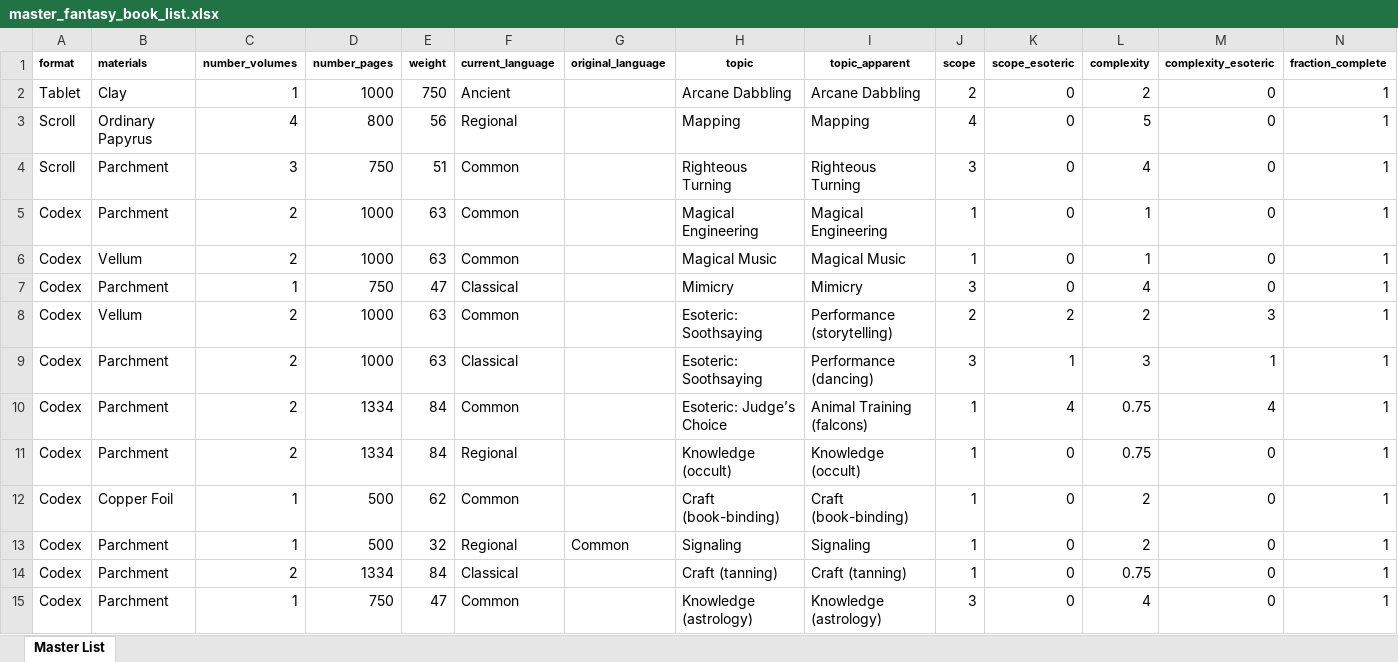
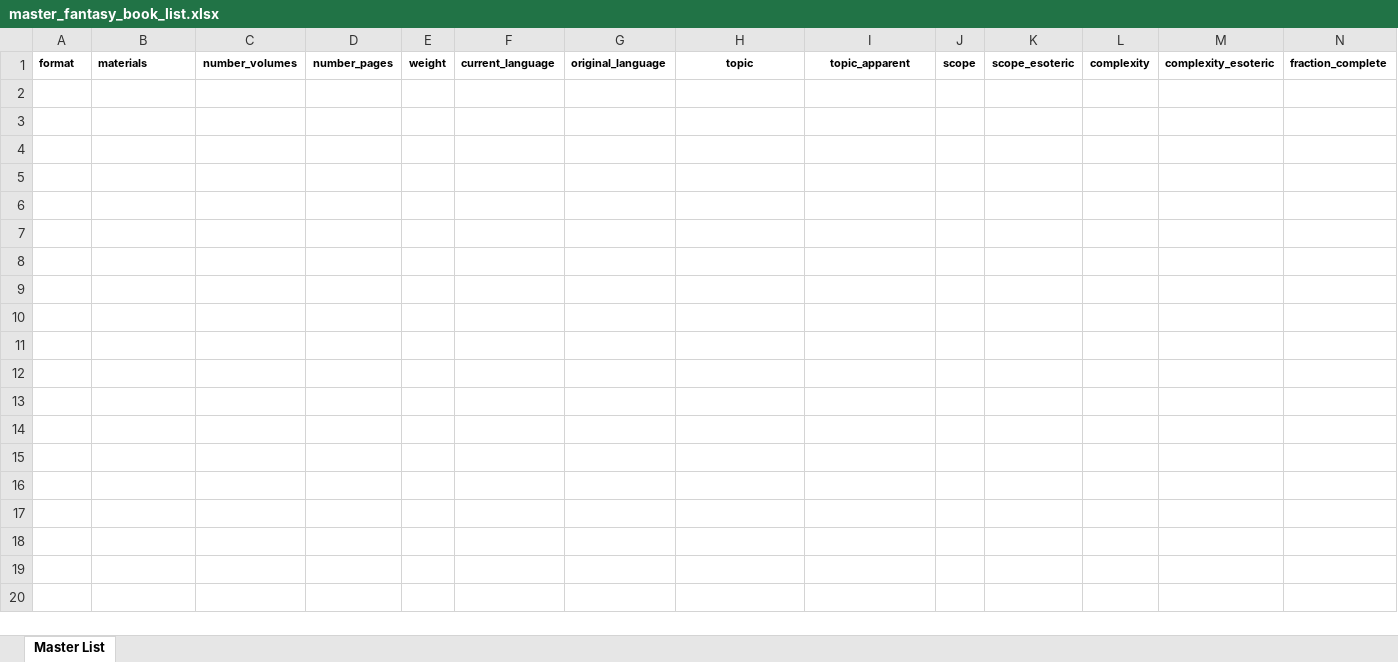
Before and after one commit to glsmith7/fantasy_books, an Excel workbook: master_fantasy_book_list.xlsx, sheet Master List, drawn as a sheet; only a part is shown; values as stored, in another font and other column widths than the file's, no borders; rows hold the shown columns only; the diff names each change by its address in the sheet, - before the commit and + after, or states it on an @@ line.

```diff
--- a/master_fantasy_book_list.xlsx (sheet Master List)
+++ b/master_fantasy_book_list.xlsx (sheet Master List)
-row 2: Tablet | Clay | 1 | 1000 | 750 | Ancient |  | Arcane Dabbling | Arcane Dabbling | 2 | 0 | 2 | 0 | 1
-row 3: Scroll | Ordinary Papyrus | 4 | 800 | 56 | Regional |  | Mapping | Mapping | 4 | 0 | 5 | 0 | 1
-row 4: Scroll | Parchment | 3 | 750 | 51 | Common |  | Righteous Turning | Righteous Turning | 3 | 0 | 4 | 0 | 1
-row 5: Codex | Parchment | 2 | 1000 | 63 | Common |  | Magical Engineering | Magical Engineering | 1 | 0 | 1 | 0 | 1
-row 6: Codex | Vellum | 2 | 1000 | 63 | Common |  | Magical Music | Magical Music | 1 | 0 | 1 | 0 | 1
-row 7: Codex | Parchment | 1 | 750 | 47 | Classical |  | Mimicry | Mimicry | 3 | 0 | 4 | 0 | 1
-row 8: Codex | Vellum | 2 | 1000 | 63 | Common |  | Esoteric: Soothsaying | Performance (storytelling) | 2 | 2 | 2 | 3 | 1
-row 9: Codex | Parchment | 2 | 1000 | 63 | Classical |  | Esoteric: Soothsaying | Performance (dancing) | 3 | 1 | 3 | 1 | 1
-row 10: Codex | Parchment | 2 | 1334 | 84 | Common |  | Esoteric: Judge’s Choice | Animal Training (falcons) | 1 | 4 | 0.75 | 4 | 1
-row 11: Codex | Parchment | 2 | 1334 | 84 | Regional |  | Knowledge (occult) | Knowledge (occult) | 1 | 0 | 0.75 | 0 | 1
-row 12: Codex | Copper Foil | 1 | 500 | 62 | Common |  | Craft (book-binding) | Craft (book-binding) | 1 | 0 | 2 | 0 | 1
-row 13: Codex | Parchment | 1 | 500 | 32 | Regional | Common | Signaling | Signaling | 1 | 0 | 2 | 0 | 1
-row 14: Codex | Parchment | 2 | 1334 | 84 | Classical |  | Craft (tanning) | Craft (tanning) | 1 | 0 | 0.75 | 0 | 1
-row 15: Codex | Parchment | 1 | 750 | 47 | Common |  | Knowledge (astrology) | Knowledge (astrology) | 3 | 0 | 4 | 0 | 1
```
Also changed, not shown: books_spreadsheet_out.xlsx, 4 other files.
